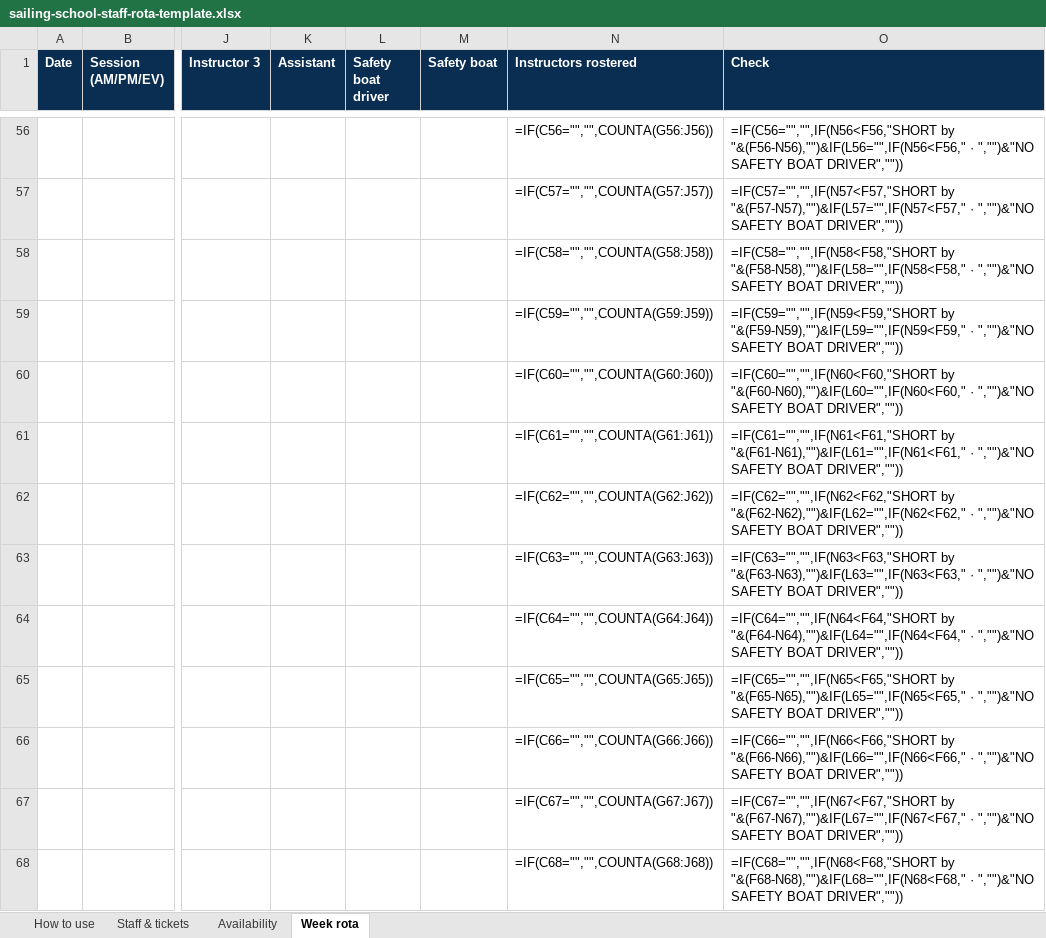
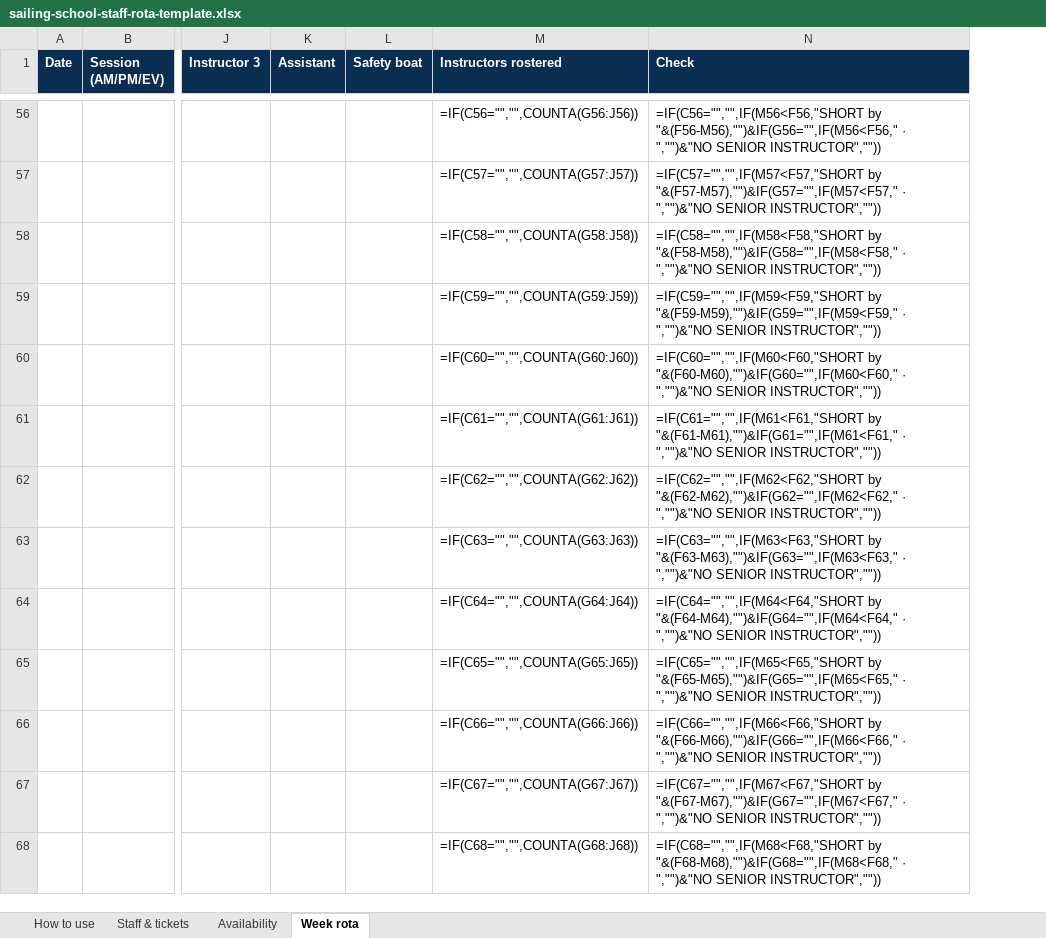
Before and after one commit to activityroster-jpg/ROSTER, an Excel workbook: public/templates/sailing-school-staff-rota-template.xlsx, sheet Week rota, drawn as a sheet; only a part is shown, gaps mark what is left out; values as stored, in another font and other column widths than the file's, no borders; formulas without a stored value are shown as written; conditional formats not drawn; removed rows and columns are numbered as before the commit, all else as after; the diff covers the shown part only; the diff names each change by its address in the sheet, - before the commit and + after, or states it on an @@ line.

```diff
--- a/public/templates/sailing-school-staff-rota-template.xlsx (sheet Week rota)
+++ b/public/templates/sailing-school-staff-rota-template.xlsx (sheet Week rota)
-column L (Safety boat driver), empty
-N56 (Check): =IF(C56="","",IF(N56<F56,"SHORT by "&(F56-N56),"")&IF(L56="",IF(N56<F56," · ","")&"NO SAFETY BOAT DRIVER",""))
+N56 (Check): =IF(C56="","",IF(M56<F56,"SHORT by "&(F56-M56),"")&IF(G56="",IF(M56<F56," · ","")&"NO SENIOR INSTRUCTOR",""))
-N57 (Check): =IF(C57="","",IF(N57<F57,"SHORT by "&(F57-N57),"")&IF(L57="",IF(N57<F57," · ","")&"NO SAFETY BOAT DRIVER",""))
+N57 (Check): =IF(C57="","",IF(M57<F57,"SHORT by "&(F57-M57),"")&IF(G57="",IF(M57<F57," · ","")&"NO SENIOR INSTRUCTOR",""))
-N58 (Check): =IF(C58="","",IF(N58<F58,"SHORT by "&(F58-N58),"")&IF(L58="",IF(N58<F58," · ","")&"NO SAFETY BOAT DRIVER",""))
+N58 (Check): =IF(C58="","",IF(M58<F58,"SHORT by "&(F58-M58),"")&IF(G58="",IF(M58<F58," · ","")&"NO SENIOR INSTRUCTOR",""))
-N59 (Check): =IF(C59="","",IF(N59<F59,"SHORT by "&(F59-N59),"")&IF(L59="",IF(N59<F59," · ","")&"NO SAFETY BOAT DRIVER",""))
+N59 (Check): =IF(C59="","",IF(M59<F59,"SHORT by "&(F59-M59),"")&IF(G59="",IF(M59<F59," · ","")&"NO SENIOR INSTRUCTOR",""))
-N60 (Check): =IF(C60="","",IF(N60<F60,"SHORT by "&(F60-N60),"")&IF(L60="",IF(N60<F60," · ","")&"NO SAFETY BOAT DRIVER",""))
+N60 (Check): =IF(C60="","",IF(M60<F60,"SHORT by "&(F60-M60),"")&IF(G60="",IF(M60<F60," · ","")&"NO SENIOR INSTRUCTOR",""))
-N61 (Check): =IF(C61="","",IF(N61<F61,"SHORT by "&(F61-N61),"")&IF(L61="",IF(N61<F61," · ","")&"NO SAFETY BOAT DRIVER",""))
+N61 (Check): =IF(C61="","",IF(M61<F61,"SHORT by "&(F61-M61),"")&IF(G61="",IF(M61<F61," · ","")&"NO SENIOR INSTRUCTOR",""))
-N62 (Check): =IF(C62="","",IF(N62<F62,"SHORT by "&(F62-N62),"")&IF(L62="",IF(N62<F62," · ","")&"NO SAFETY BOAT DRIVER",""))
+N62 (Check): =IF(C62="","",IF(M62<F62,"SHORT by "&(F62-M62),"")&IF(G62="",IF(M62<F62," · ","")&"NO SENIOR INSTRUCTOR",""))
-N63 (Check): =IF(C63="","",IF(N63<F63,"SHORT by "&(F63-N63),"")&IF(L63="",IF(N63<F63," · ","")&"NO SAFETY BOAT DRIVER",""))
+N63 (Check): =IF(C63="","",IF(M63<F63,"SHORT by "&(F63-M63),"")&IF(G63="",IF(M63<F63," · ","")&"NO SENIOR INSTRUCTOR",""))
-N64 (Check): =IF(C64="","",IF(N64<F64,"SHORT by "&(F64-N64),"")&IF(L64="",IF(N64<F64," · ","")&"NO SAFETY BOAT DRIVER",""))
+N64 (Check): =IF(C64="","",IF(M64<F64,"SHORT by "&(F64-M64),"")&IF(G64="",IF(M64<F64," · ","")&"NO SENIOR INSTRUCTOR",""))
-N65 (Check): =IF(C65="","",IF(N65<F65,"SHORT by "&(F65-N65),"")&IF(L65="",IF(N65<F65," · ","")&"NO SAFETY BOAT DRIVER",""))
+N65 (Check): =IF(C65="","",IF(M65<F65,"SHORT by "&(F65-M65),"")&IF(G65="",IF(M65<F65," · ","")&"NO SENIOR INSTRUCTOR",""))
-N66 (Check): =IF(C66="","",IF(N66<F66,"SHORT by "&(F66-N66),"")&IF(L66="",IF(N66<F66," · ","")&"NO SAFETY BOAT DRIVER",""))
+N66 (Check): =IF(C66="","",IF(M66<F66,"SHORT by "&(F66-M66),"")&IF(G66="",IF(M66<F66," · ","")&"NO SENIOR INSTRUCTOR",""))
-N67 (Check): =IF(C67="","",IF(N67<F67,"SHORT by "&(F67-N67),"")&IF(L67="",IF(N67<F67," · ","")&"NO SAFETY BOAT DRIVER",""))
+N67 (Check): =IF(C67="","",IF(M67<F67,"SHORT by "&(F67-M67),"")&IF(G67="",IF(M67<F67," · ","")&"NO SENIOR INSTRUCTOR",""))
-N68 (Check): =IF(C68="","",IF(N68<F68,"SHORT by "&(F68-N68),"")&IF(L68="",IF(N68<F68," · ","")&"NO SAFETY BOAT DRIVER",""))
+N68 (Check): =IF(C68="","",IF(M68<F68,"SHORT by "&(F68-M68),"")&IF(G68="",IF(M68<F68," · ","")&"NO SENIOR INSTRUCTOR",""))
```
Also changed, not shown: 70 edited cells elsewhere in this sheet, sheet Staff & tickets, sheet How to use, 27 other files.
